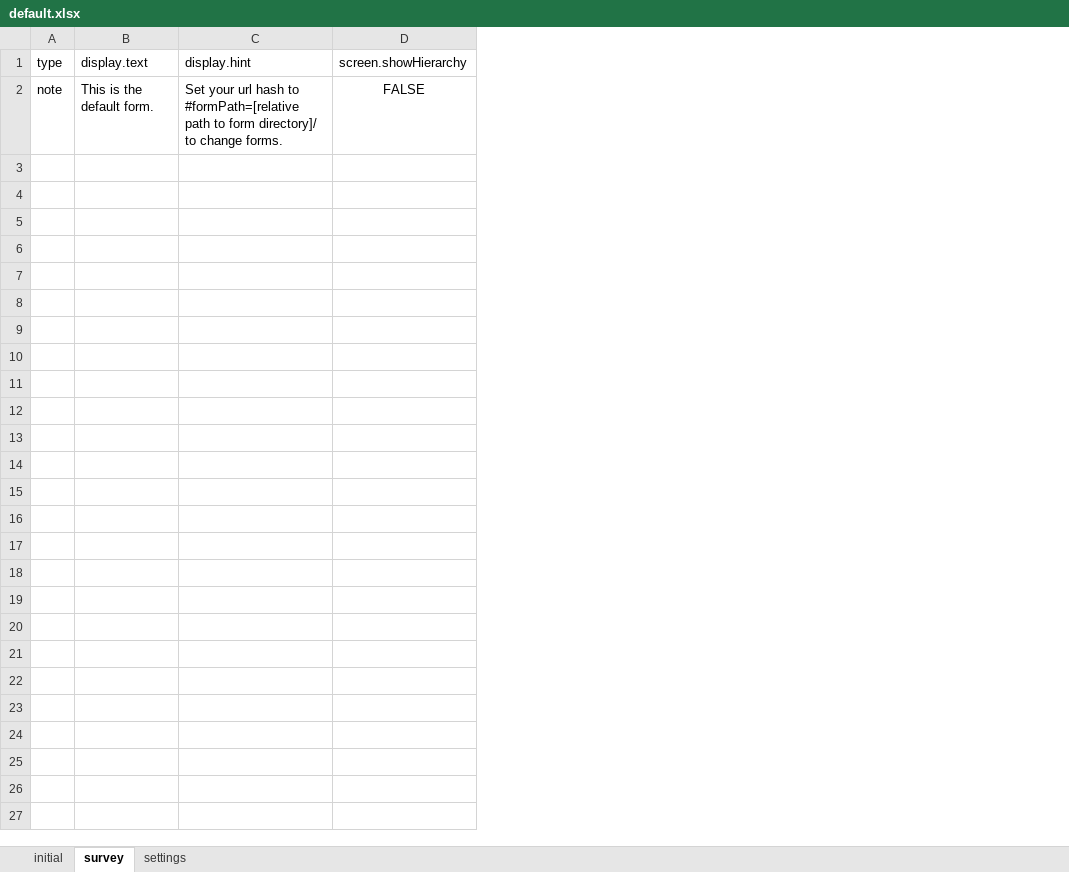
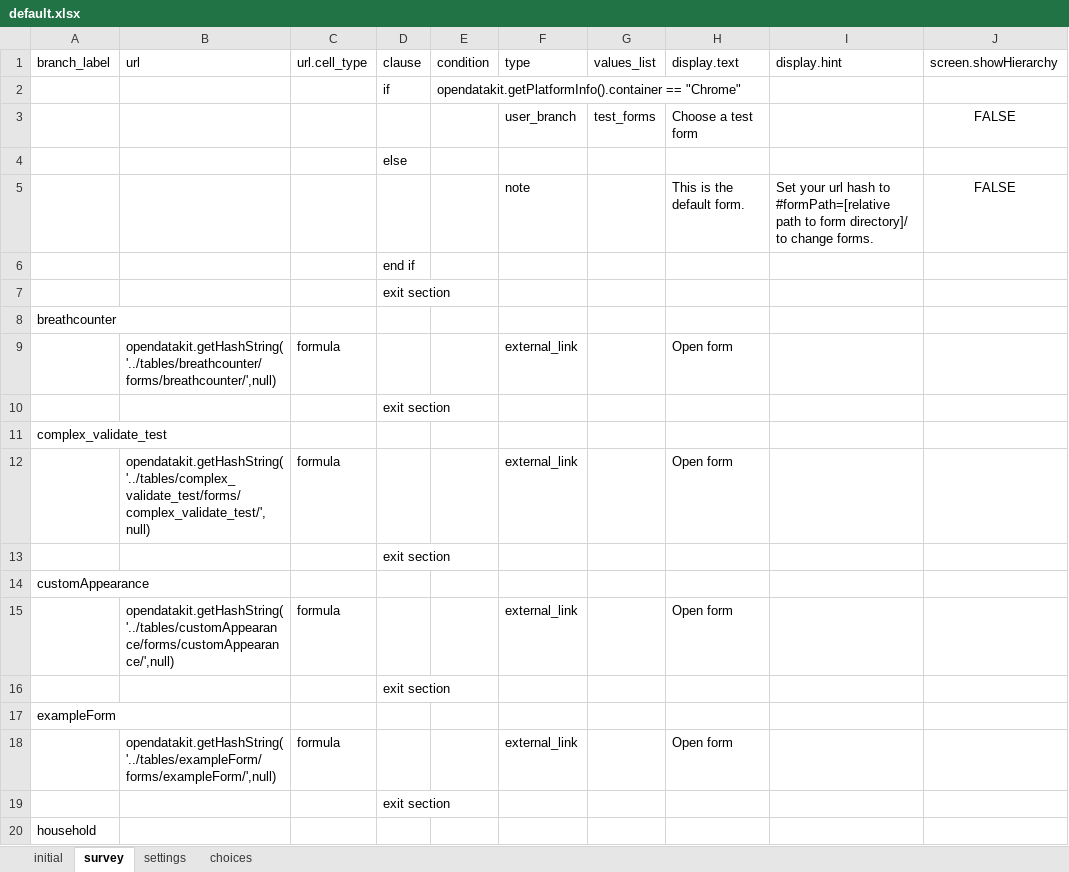
Before and after one commit to magogt/opendatakit.survey-js-clean, an Excel workbook: form-files/framework/default.xlsx, sheet survey, drawn as a sheet; only a part is shown; values as stored, in another font and other column widths than the file's, no borders; removed rows and columns are numbered as before the commit, all else as after; the diff covers the shown part only; the diff names each change by its address in the sheet, - before the commit and + after, or states it on an @@ line.

```diff
--- a/form-files/framework/default.xlsx (sheet survey)
+++ b/form-files/framework/default.xlsx (sheet survey)
+sheet tab: choices
-column A (type), row 2: note
-column B (display.text), row 2: This is the default form.
+column A (branch_label), empty
+column B (url), empty
+column C (url.cell_type), empty
+column D (clause), empty
+column E (condition), empty
+column F (type), row 5: note
+column G (values_list), empty
+column H (display.text), row 5: This is the default form.
+row 2:  |  |  | if | opendatakit.getPlatformInfo().container == "Chrome"
+row 3:  |  |  |  |  | user_branch | test_forms | Choose a test form |  | FALSE
+row 4:  |  |  | else
+row 6:  |  |  | end if
+row 7:  |  |  | exit section
+row 8: breathcounter
+row 9:  | opendatakit.getHashString('../tables/breathcounter/forms/breathcounter/',null) | formula |  |  | external_link |  | Open form
+row 10:  |  |  | exit section
+row 11: complex_validate_test
+row 12:  | opendatakit.getHashString('../tables/complex_validate_test/forms/complex_validate_test/',null) | formula |  |  | external_link |  | Open form
+row 13:  |  |  | exit section
+row 14: customAppearance
+row 15:  | opendatakit.getHashString('../tables/customAppearance/forms/customAppearance/',null) | formula |  |  | external_link |  | Open form
+row 16:  |  |  | exit section
+row 17: exampleForm
+row 18:  | opendatakit.getHashString('../tables/exampleForm/forms/exampleForm/',null) | formula |  |  | external_link |  | Open form
+row 19:  |  |  | exit section
+row 20: household
```
Also changed, not shown: 23 added rows elsewhere in this sheet, 3 other files.
